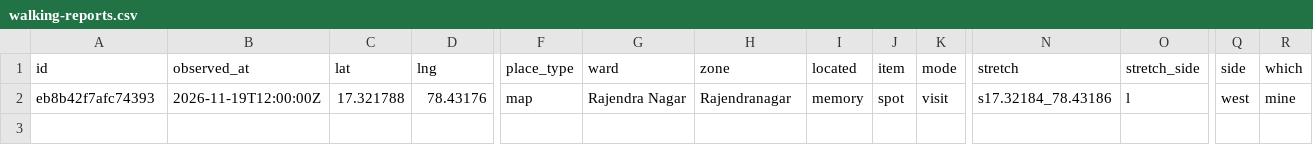
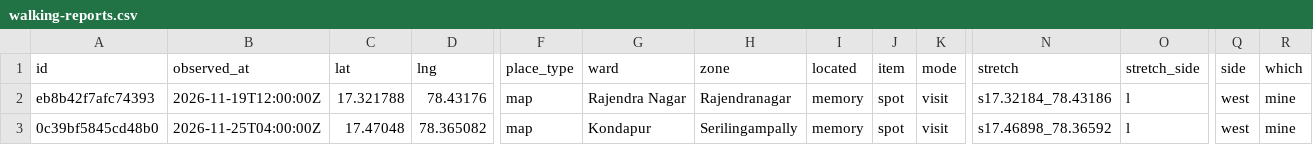
Before and after one commit to hulf-observatory/data, a CSV file: contribute/walking/walking-reports.csv, drawn as a sheet; only a part is shown, gaps mark what is left out; rows hold the shown columns only; the diff names each change by its address in the sheet, - before the commit and + after, or states it on an @@ line.

Commit message:
Contribute: export of community reports

```diff
--- a/contribute/walking/walking-reports.csv
+++ b/contribute/walking/walking-reports.csv
+row 3: 0c39bf5845cd48b0 | 2026-11-25T04:00:00Z | 17.47048 | 78.365082 | map | Kondapur | Serilingampally | memory | spot | visit | s17.46898_78.36592 | l | west | mine
```
Also changed, not shown: contribute/walking/walking-summary.csv, 2 other files.
